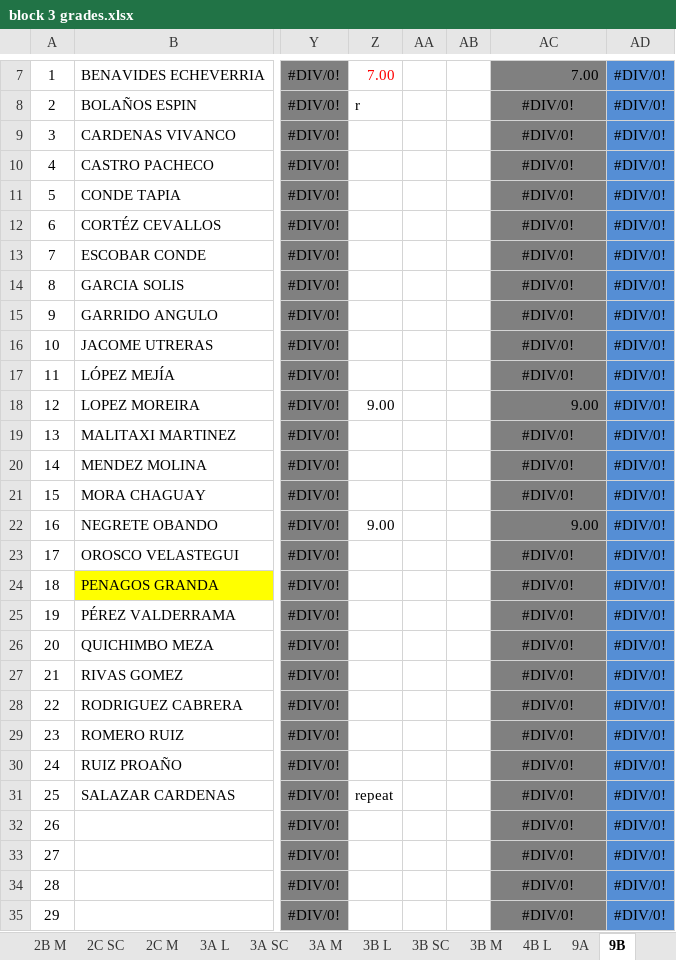
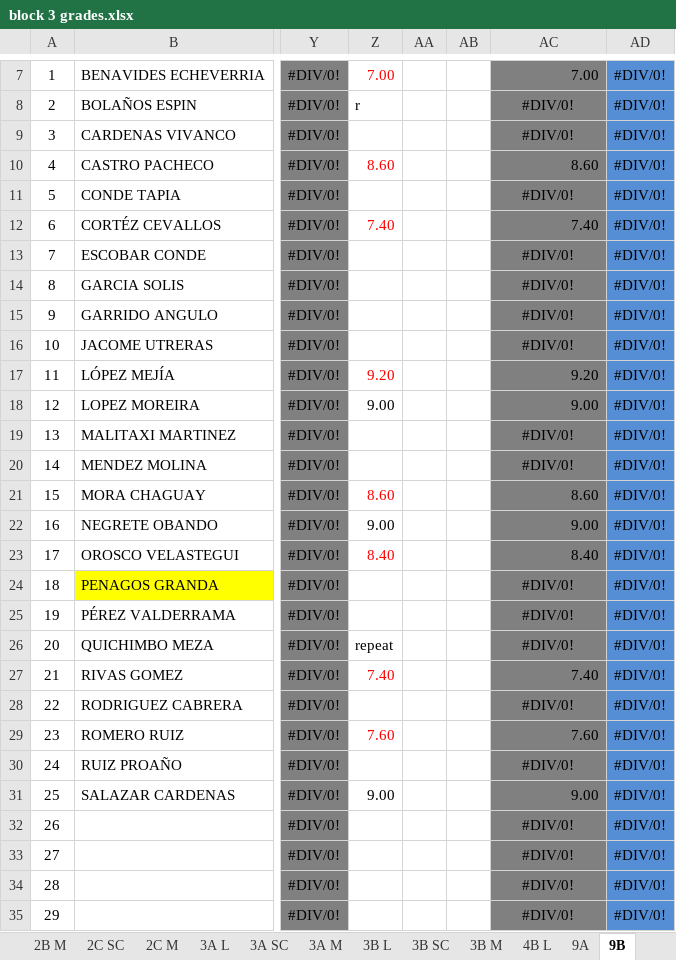
Before and after one commit to coolmaju/notas-12-13, an Excel workbook: block 3 grades.xlsx, sheet 9B, drawn as a sheet; only a part is shown, gaps mark what is left out; values as stored, in another font and other column widths than the file's, no borders; charts and pictures not drawn; the diff names each change by its address in the sheet, - before the commit and + after, or states it on an @@ line.

```diff
--- a/block 3 grades.xlsx (sheet 9B)
+++ b/block 3 grades.xlsx (sheet 9B)
-Z10: (empty)
+Z10: 8.60
-AC10: #DIV/0!
+AC10: 8.60
-AC10 alignment: center
+AC10 alignment: right
-Z12: (empty)
+Z12: 7.40
-AC12: #DIV/0!
+AC12: 7.40
-AC12 alignment: center
+AC12 alignment: right
-Z17: (empty)
+Z17: 9.20
-AC17: #DIV/0!
+AC17: 9.20
-AC17 alignment: center
+AC17 alignment: right
-Z21: (empty)
+Z21: 8.60
-AC21: #DIV/0!
+AC21: 8.60
-AC21 alignment: center
+AC21 alignment: right
-Z23: (empty)
+Z23: 8.40
-AC23: #DIV/0!
+AC23: 8.40
-AC23 alignment: center
+AC23 alignment: right
-Z26: (empty)
+Z26: repeat
-Z27: (empty)
+Z27: 7.40
-AC27: #DIV/0!
+AC27: 7.40
-AC27 alignment: center
+AC27 alignment: right
-Z29: (empty)
+Z29: 7.60
-AC29: #DIV/0!
+AC29: 7.60
-AC29 alignment: center
+AC29 alignment: right
-Z31: repeat
+Z31: 9.00
-AC31: #DIV/0!
+AC31: 9.00
-AC31 alignment: center
+AC31 alignment: right
```
Also changed, not shown: sheet 9A, block 2 grades.xlsx, 1 other file.
